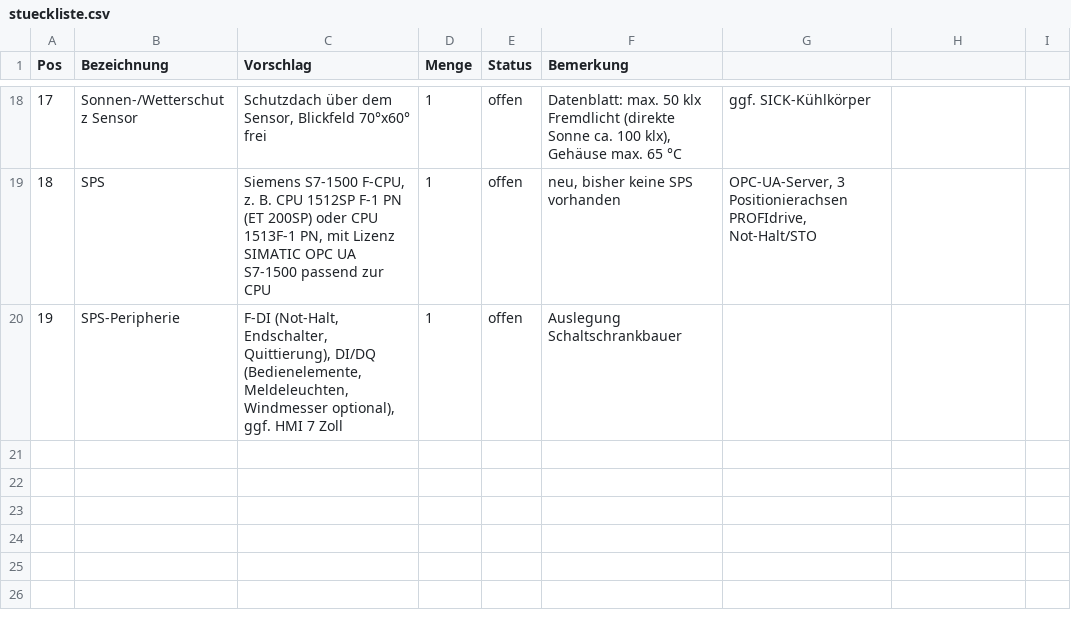
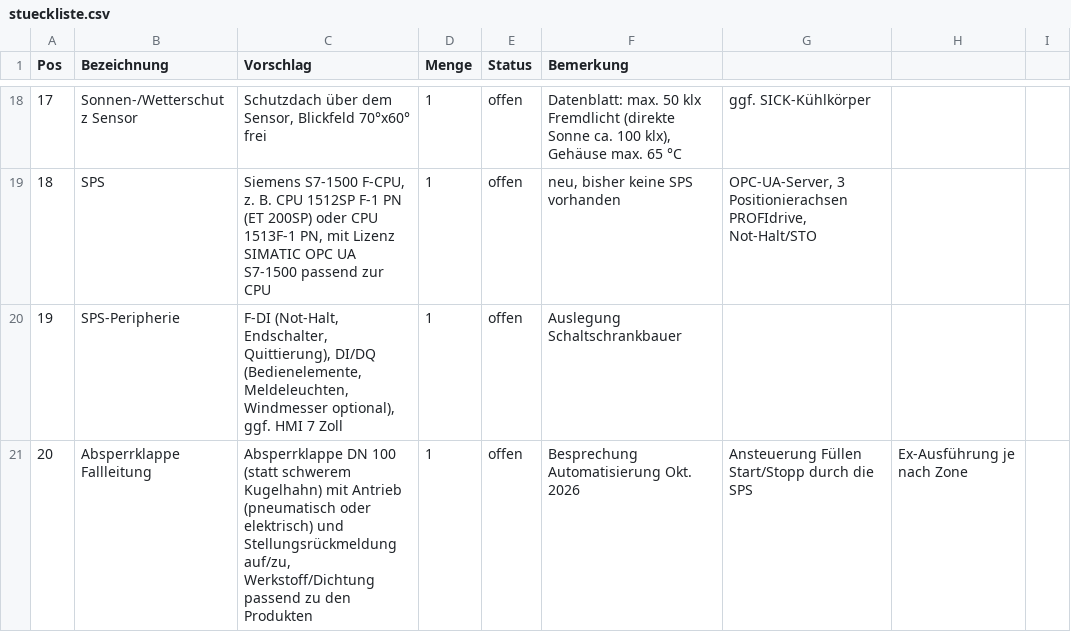
Before and after one commit to aracon30/autonomer-verladearm, a CSV file: hardware/stueckliste.csv, drawn as a sheet; only a part is shown, gaps mark what is left out; the diff names each change by its address in the sheet, - before the commit and + after, or states it on an @@ line.

```diff
--- a/hardware/stueckliste.csv
+++ b/hardware/stueckliste.csv
+row 21: 20 | Absperrklappe Fallleitung | Absperrklappe DN 100 (statt schwerem Kugelhahn) mit Antrieb (pneumatisch oder elektrisch) und Stellungsrückmeldung auf/zu, Werkstoff/Dichtung passend zu den Produkten | 1 | offen | Besprechung Automatisierung Okt. 2026 | Ansteuerung Füllen Start/Stopp durch die SPS | Ex-Ausführung je nach Zone
```
Also changed, not shown: 2 other files.
